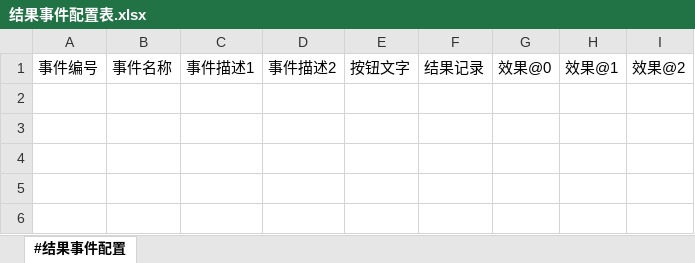
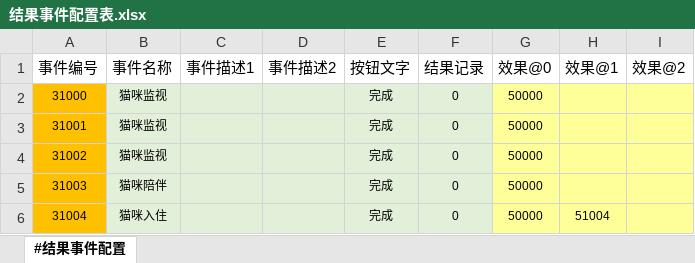
Before and after one commit to RadiumLZhang/Free-Casonry, an Excel workbook: ExcelConfig/pbjson/excel/结果事件配置表.xlsx, sheet #结果事件配置, drawn as a sheet; values as stored, in another font and other column widths than the file's, no borders; charts and pictures not drawn; the diff names each change by its address in the sheet, - before the commit and + after, or states it on an @@ line.

```diff
--- a/ExcelConfig/pbjson/excel/结果事件配置表.xlsx (sheet #结果事件配置)
+++ b/ExcelConfig/pbjson/excel/结果事件配置表.xlsx (sheet #结果事件配置)
+row 2: 31000 | 猫咪监视 |  |  | 完成 | 0 | 50000
+row 3: 31001 | 猫咪监视 |  |  | 完成 | 0 | 50000
+row 4: 31002 | 猫咪监视 |  |  | 完成 | 0 | 50000
+row 5: 31003 | 猫咪陪伴 |  |  | 完成 | 0 | 50000
+row 6: 31004 | 猫咪入住 |  |  | 完成 | 0 | 50000 | 51004
```
Also changed, not shown: charts or pictures, ExcelConfig/pbjson/excel/事件配置表.xlsx, ExcelConfig/pbjson/excel/应用效果表.xlsx, 1 other file.
